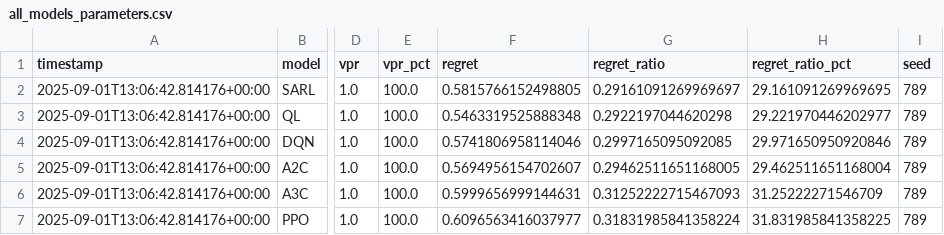
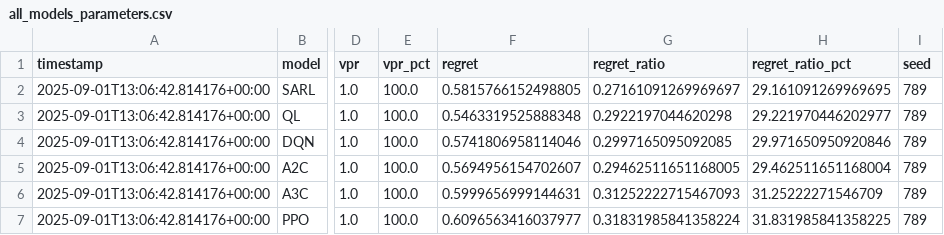
Before and after one commit to Princeadhi123/KT-digiarvi, a CSV file: curriculum_sequencing_rl/all_models_parameters.csv, drawn as a sheet; only a part is shown, gaps mark what is left out; the diff names each change by its address in the sheet, - before the commit and + after, or states it on an @@ line.

```diff
--- a/curriculum_sequencing_rl/all_models_parameters.csv
+++ b/curriculum_sequencing_rl/all_models_parameters.csv
-G2 (regret_ratio): 0.29161091269969697
+G2 (regret_ratio): 0.27161091269969697
```
Also changed, not shown: 6 other files.
